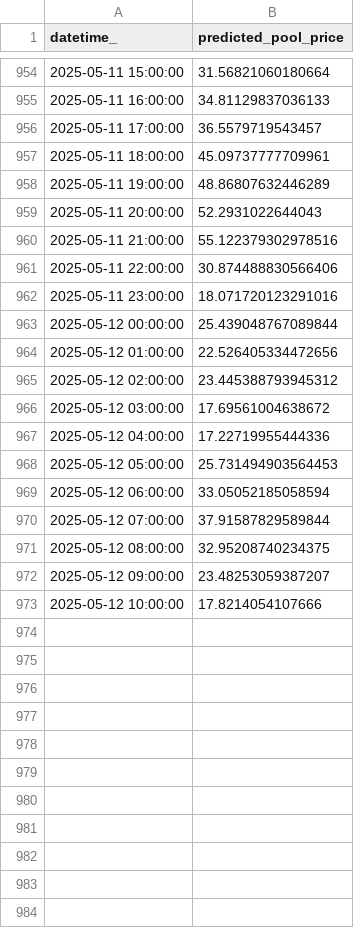
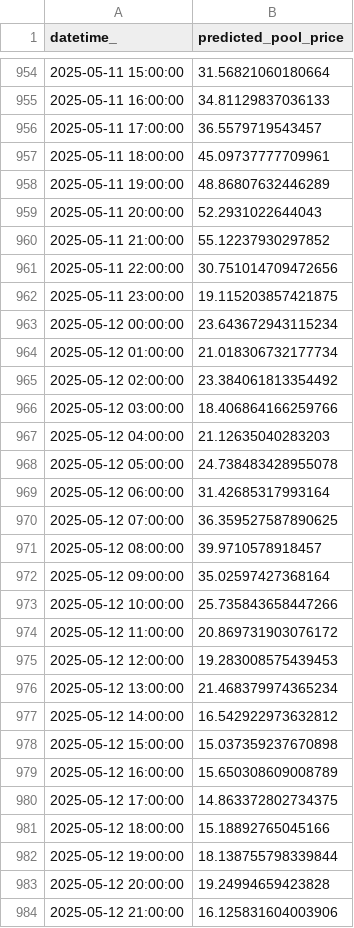
Before and after one commit to kevakba/BESS, a CSV file: Jobs/Inferencing/data/predictions/pred_df.csv, drawn as a sheet; only a part is shown, gaps mark what is left out; the diff covers the shown part only.

```diff
--- a/Jobs/Inferencing/data/predictions/pred_df.csv
+++ b/Jobs/Inferencing/data/predictions/pred_df.csv
@@ -959,15 +959,26 @@ datetime_,predicted_pool_price
 2025-05-11 20:00:00,52.2931022644043
-2025-05-11 21:00:00,55.122379302978516
-2025-05-11 22:00:00,30.874488830566406
-2025-05-11 23:00:00,18.071720123291016
-2025-05-12 00:00:00,25.439048767089844
-2025-05-12 01:00:00,22.526405334472656
-2025-05-12 02:00:00,23.445388793945312
-2025-05-12 03:00:00,17.69561004638672
-2025-05-12 04:00:00,17.22719955444336
-2025-05-12 05:00:00,25.731494903564453
-2025-05-12 06:00:00,33.05052185058594
-2025-05-12 07:00:00,37.91587829589844
-2025-05-12 08:00:00,32.95208740234375
-2025-05-12 09:00:00,23.48253059387207
-2025-05-12 10:00:00,17.8214054107666
+2025-05-11 21:00:00,55.12237930297852
+2025-05-11 22:00:00,30.751014709472656
+2025-05-11 23:00:00,19.115203857421875
+2025-05-12 00:00:00,23.643672943115234
+2025-05-12 01:00:00,21.018306732177734
+2025-05-12 02:00:00,23.384061813354492
+2025-05-12 03:00:00,18.406864166259766
+2025-05-12 04:00:00,21.12635040283203
+2025-05-12 05:00:00,24.738483428955078
+2025-05-12 06:00:00,31.42685317993164
+2025-05-12 07:00:00,36.359527587890625
+2025-05-12 08:00:00,39.9710578918457
+2025-05-12 09:00:00,35.02597427368164
+2025-05-12 10:00:00,25.735843658447266
+2025-05-12 11:00:00,20.869731903076172
+2025-05-12 12:00:00,19.283008575439453
+2025-05-12 13:00:00,21.468379974365234
+2025-05-12 14:00:00,16.542922973632812
+2025-05-12 15:00:00,15.037359237670898
+2025-05-12 16:00:00,15.650308609008789
+2025-05-12 17:00:00,14.863372802734375
+2025-05-12 18:00:00,15.18892765045166
+2025-05-12 19:00:00,18.138755798339844
+2025-05-12 20:00:00,19.24994659423828
+2025-05-12 21:00:00,16.125831604003906
```
Also changed, not shown: 11 edited cells elsewhere in this file, Jobs/Evaluation/data/actual/price.csv, Jobs/Inferencing/data/cleaned/merged_df_cleaned.csv, 1 other file.
